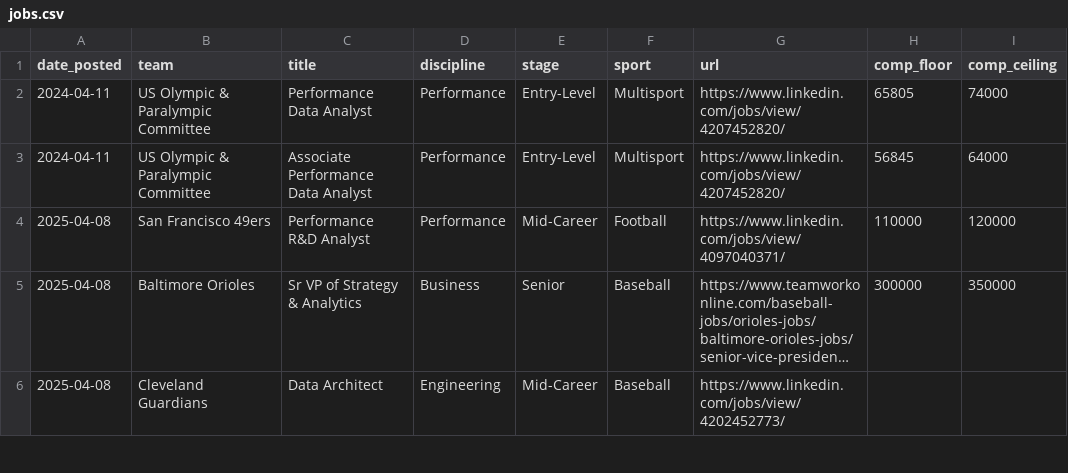
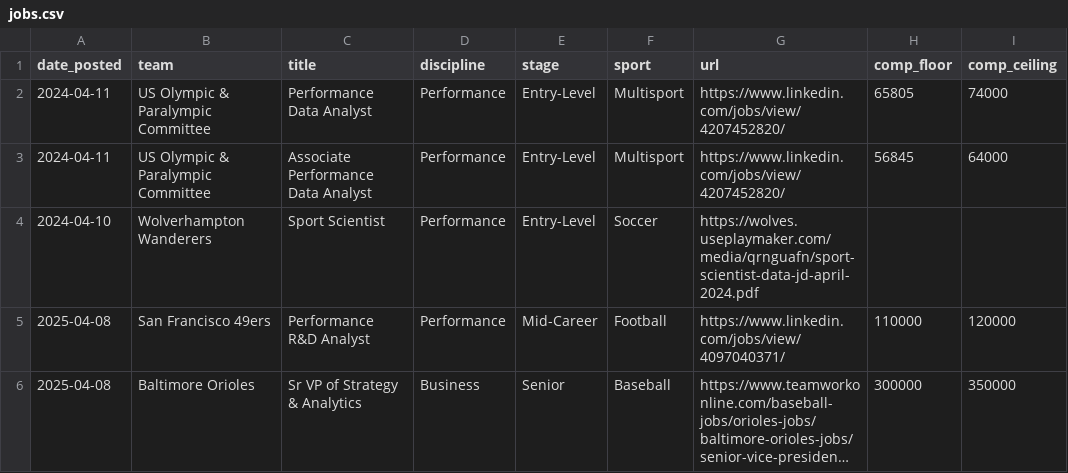
Before and after one commit to saberpowers/saberpowers.github.io, a CSV file: jobs/jobs.csv, drawn as a sheet; only a part is shown; the shorter side is filled out with more unchanged rows; long unchanged cells end in ….

Commit message:
add Wolves sport scientist job

```diff
--- a/jobs/jobs.csv
+++ b/jobs/jobs.csv
@@ -3,2 +3,3 @@ date_posted,team,title,discipline,stage,sport,url,comp_floor,comp_ceiling
 2024-04-11,US Olympic & Paralympic Committee,Associate Performance Data Analyst,Performance,Entry-Level,Multisport,https://www.linkedin.com/jobs/view/4207452820/,56845,64000
+2024-04-10,Wolverhampton Wanderers,Sport Scientist,Performance,Entry-Level,Soccer,https://wolves.useplaymaker.com/media/qrnguafn/sport-scientist-data-jd-april-2024.pdf
 2025-04-08,San Francisco 49ers,Performance R&D Analyst,Performance,Mid-Career,Football,https://www.linkedin.com/jobs/view/4097040371/,110000,120000
```
